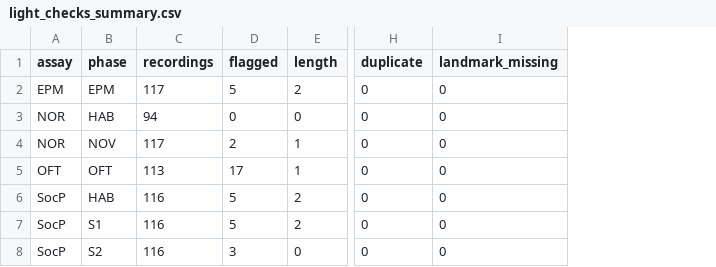
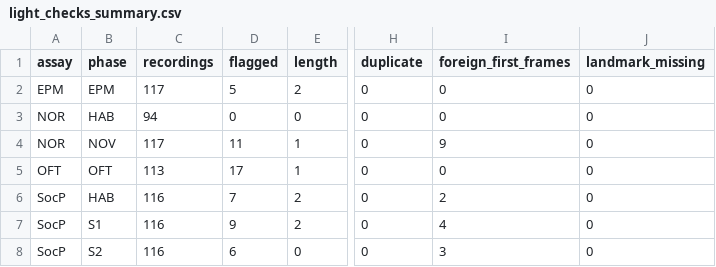
Before and after one commit to topohl/SLEAPanalyzer, a CSV file: validation/exp9_boris/results/light_checks_summary.csv, drawn as a sheet; only a part is shown, gaps mark what is left out; the diff names each change by its address in the sheet, - before the commit and + after, or states it on an @@ line.

```diff
--- a/validation/exp9_boris/results/light_checks_summary.csv
+++ b/validation/exp9_boris/results/light_checks_summary.csv
+column I (foreign_first_frames), rows 2-8: 0 | 0 | 9 | 0 | 2 | 4 | 3
-D4 (flagged): 2
+D4 (flagged): 11
-D6 (flagged): 5
+D6 (flagged): 7
-D7 (flagged): 5
+D7 (flagged): 9
-D8 (flagged): 3
+D8 (flagged): 6
```
Also changed, not shown: validation/exp9_boris/results/light_checks_recordings.csv, 3 other files.
